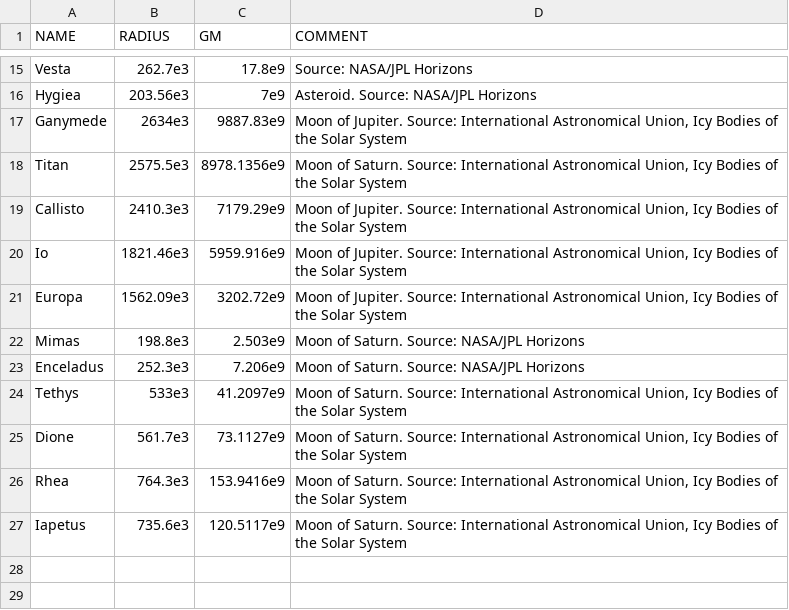
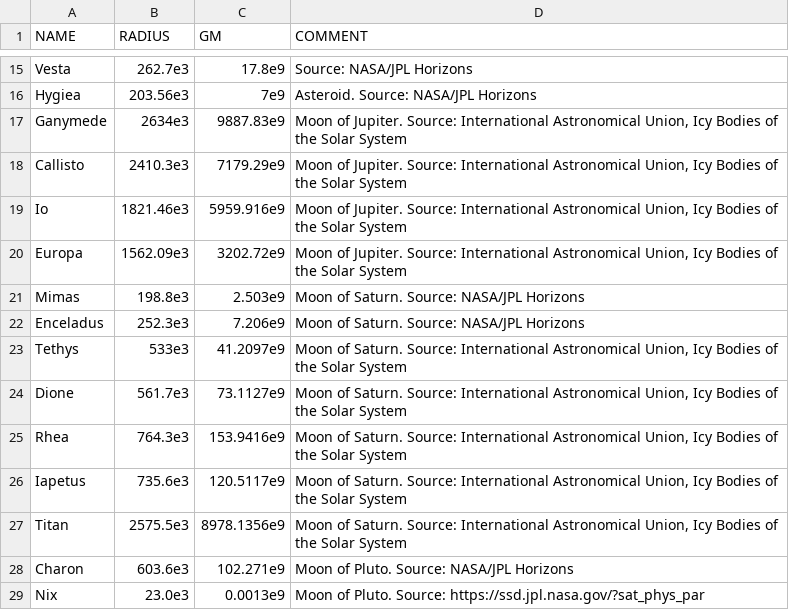
Before and after one commit to madsmh/Orbit-Cpp, a CSV file: physical_properties/properties.csv, drawn as a sheet; only a part is shown, gaps mark what is left out.

Commit message:
Added Plotonian moons Charon and Nix.

```diff
--- a/physical_properties/properties.csv
+++ b/physical_properties/properties.csv
@@ -17,3 +17,2 @@ Hygiea, 203.56e3, 7e9,  "Asteroid. Source: NASA/JPL Horizons",
 Ganymede, 2634e3, 9887.83e9, "Moon of Jupiter. Source: International Astronomical Union, Icy Bodies of the Solar System",
-Titan, 2575.5e3, 8978.1356e9, "Moon of Saturn. Source: International Astronomical Union, Icy Bodies of the Solar System",
 Callisto, 2410.3e3, 7179.29e9, "Moon of Jupiter. Source: International Astronomical Union, Icy Bodies of the Solar System",
@@ -27 +26,4 @@ Rhea, 764.3e3, 153.9416e9, "Moon of Saturn. Source: International Astronomical U
 Iapetus, 735.6e3, 120.5117e9, "Moon of Saturn. Source: International Astronomical Union, Icy Bodies of the Solar System",
+Titan, 2575.5e3, 8978.1356e9, "Moon of Saturn. Source: International Astronomical Union, Icy Bodies of the Solar System",
+Charon, 603.6e3, 102.271e9, "Moon of Pluto. Source: NASA/JPL Horizons",
+Nix, 23.0e3, 0.0013e9, "Moon of Pluto. Source: https://ssd.jpl.nasa.gov/?sat_phys_par",
```
Also changed, not shown: 3 other files.
